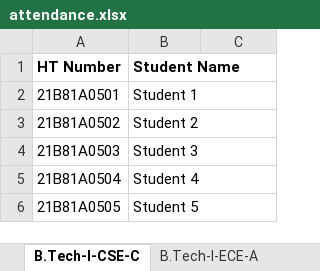
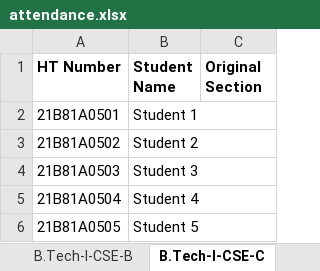
Before and after one commit to Vamsi-Krisna-Ravilla/attendance2, an Excel workbook: attendance.xlsx, sheet B.Tech-I-CSE-C, drawn as a sheet; values as stored, in another font and other column widths than the file's, no borders; the diff names each change by its address in the sheet, - before the commit and + after, or states it on an @@ line.

```diff
--- a/attendance.xlsx (sheet B.Tech-I-CSE-C)
+++ b/attendance.xlsx (sheet B.Tech-I-CSE-C)
-C1: (empty)
+C1: Original Section
```
Also changed, not shown: sheet (O)B.Tech-I-CSE-A, sheet B.Tech-I-CSE-A, sheet (O)B.Tech-I-CSE-B, sheet Faculty, sheet Section-Subject-Mapping, other sheet tabs, 6 other files.
